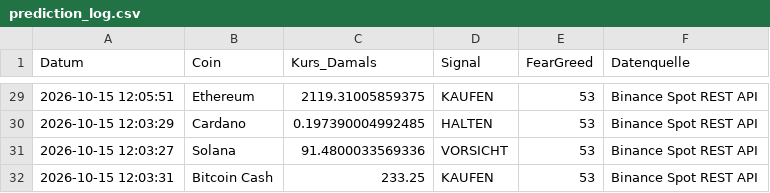
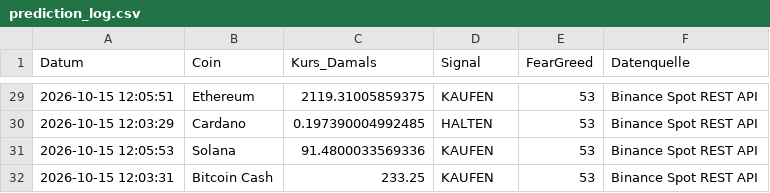
Before and after one commit to thbeeckmann-svg/krypto-kompass, a CSV file: prediction_log.csv, drawn as a sheet; only a part is shown, gaps mark what is left out.

```diff
--- a/prediction_log.csv
+++ b/prediction_log.csv
@@ -30,3 +30,3 @@ Datum,Coin,Kurs_Damals,Signal,FearGreed,Datenquelle
 2026-10-15 12:03:29,Cardano,0.197390004992485,HALTEN,53,Binance Spot REST API
-2026-10-15 12:03:27,Solana,91.4800033569336,VORSICHT,53,Binance Spot REST API
+2026-10-15 12:05:53,Solana,91.4800033569336,KAUFEN,53,Binance Spot REST API
 2026-10-15 12:03:31,Bitcoin Cash,233.25,KAUFEN,53,Binance Spot REST API
```
